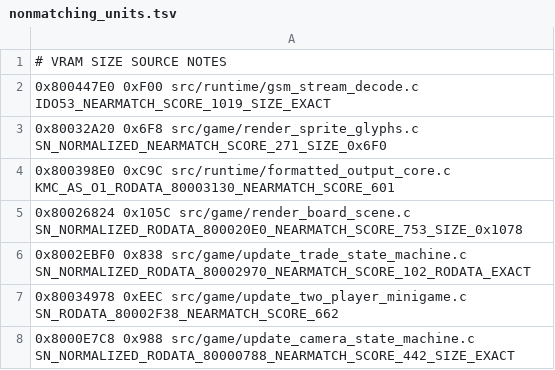
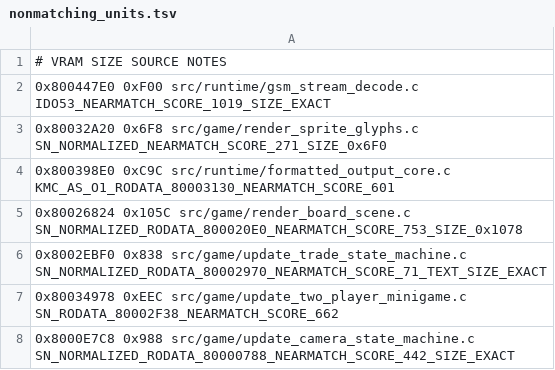
Before and after one commit to TheGh0stShip/Rugrats-Scavenger-Hunt, a TSV file: config/us/nonmatching_units.tsv, drawn as a sheet.

Commit message:
Improve trade state machine control flow

```diff
--- a/config/us/nonmatching_units.tsv
+++ b/config/us/nonmatching_units.tsv
@@ -5,3 +5,3 @@
 0x80026824 0x105C src/game/render_board_scene.c SN_NORMALIZED_RODATA_800020E0_NEARMATCH_SCORE_753_SIZE_0x1078
-0x8002EBF0 0x838 src/game/update_trade_state_machine.c SN_NORMALIZED_RODATA_80002970_NEARMATCH_SCORE_102_RODATA_EXACT
+0x8002EBF0 0x838 src/game/update_trade_state_machine.c SN_NORMALIZED_RODATA_80002970_NEARMATCH_SCORE_71_TEXT_SIZE_EXACT
 0x80034978 0xEEC src/game/update_two_player_minigame.c SN_RODATA_80002F38_NEARMATCH_SCORE_662
```
Also changed, not shown: 1 other file.
